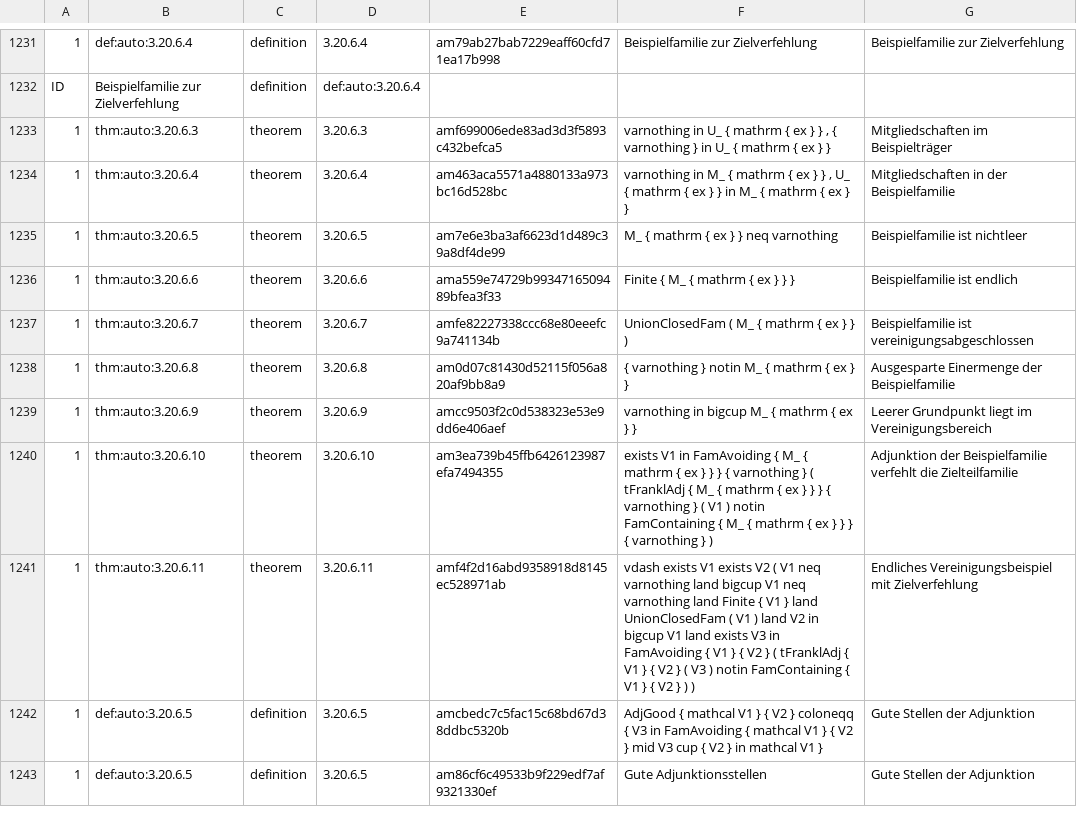
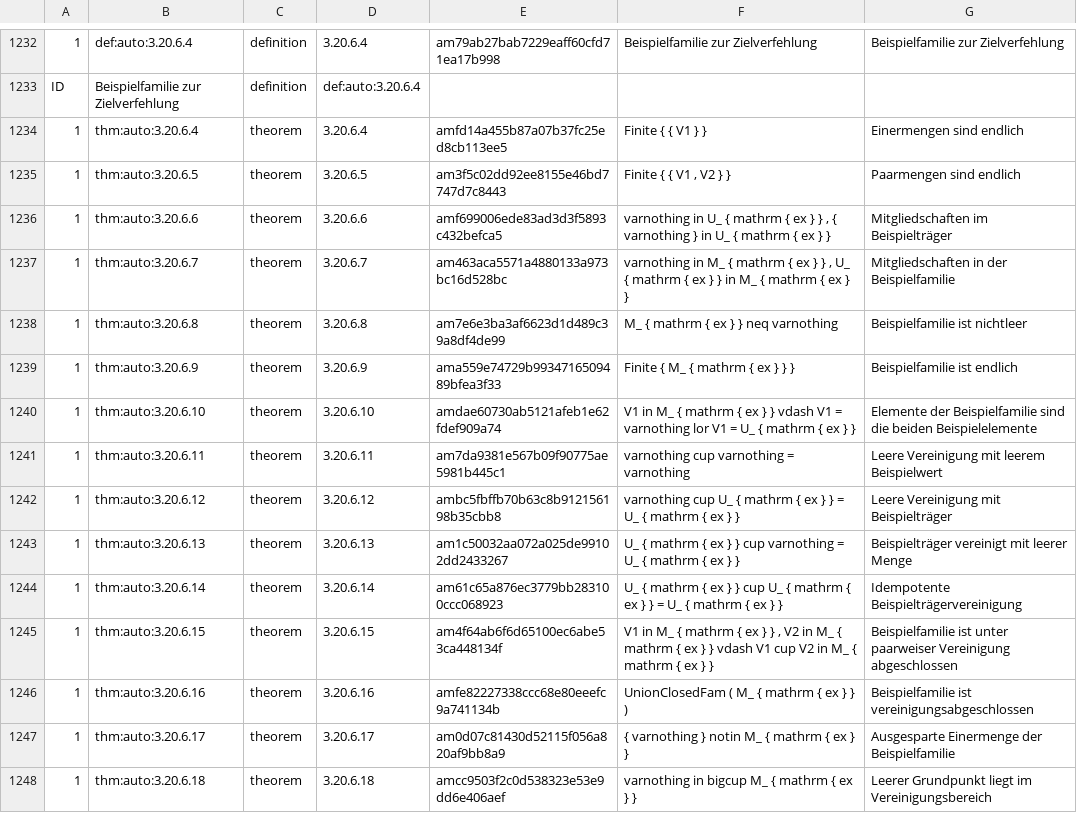
Before and after one commit to Losbarthos/Die-Grundlagen-der-Mathematik, a TSV file: registry/_B03.registry.tsv, drawn as a sheet; only a part is shown, gaps mark what is left out; the shorter side is filled out with more unchanged rows; removed rows and columns are numbered as before the commit, all else as after; the diff covers the shown part only; the diff names each change by its address in the sheet, - before the commit and + after, or states it on an @@ line.

```diff
--- a/registry/_B03.registry.tsv
+++ b/registry/_B03.registry.tsv
-row 1233: 1 | thm:auto:3.20.6.3 | theorem | 3.20.6.3 | amf699006ede83ad3d3f5893c432befca5 | varnothing in U_ { mathrm { ex } } , { varnothing } in U_ { mathrm { ex } } | Mitgliedschaften im Beispielträger
-E1234: am463aca5571a4880133a973bc16d528bc
+E1234: amfd14a455b87a07b37fc25ed8cb113ee5
-F1234: varnothing in M_ { mathrm { ex } } , U_ { mathrm { ex } } in M_ { mathrm { ex } }
+F1234: Finite { { V1 } }
-G1234: Mitgliedschaften in der Beispielfamilie
+G1234: Einermengen sind endlich
-E1235: am7e6e3ba3af6623d1d489c39a8df4de99
+E1235: am3f5c02dd92ee8155e46bd7747d7c8443
-F1235: M_ { mathrm { ex } } neq varnothing
+F1235: Finite { { V1 , V2 } }
-G1235: Beispielfamilie ist nichtleer
+G1235: Paarmengen sind endlich
-E1236: ama559e74729b9934716509489bfea3f33
+E1236: amf699006ede83ad3d3f5893c432befca5
-F1236: Finite { M_ { mathrm { ex } } }
+F1236: varnothing in U_ { mathrm { ex } } , { varnothing } in U_ { mathrm { ex } }
-G1236: Beispielfamilie ist endlich
+G1236: Mitgliedschaften im Beispielträger
-E1237: amfe82227338ccc68e80eeefc9a741134b
+E1237: am463aca5571a4880133a973bc16d528bc
-F1237: UnionClosedFam ( M_ { mathrm { ex } } )
+F1237: varnothing in M_ { mathrm { ex } } , U_ { mathrm { ex } } in M_ { mathrm { ex } }
-G1237: Beispielfamilie ist vereinigungsabgeschlossen
+G1237: Mitgliedschaften in der Beispielfamilie
-E1238: am0d07c81430d52115f056a820af9bb8a9
+E1238: am7e6e3ba3af6623d1d489c39a8df4de99
-F1238: { varnothing } notin M_ { mathrm { ex } }
+F1238: M_ { mathrm { ex } } neq varnothing
-G1238: Ausgesparte Einermenge der Beispielfamilie
+G1238: Beispielfamilie ist nichtleer
-E1239: amcc9503f2c0d538323e53e9dd6e406aef
+E1239: ama559e74729b9934716509489bfea3f33
-F1239: varnothing in bigcup M_ { mathrm { ex } }
+F1239: Finite { M_ { mathrm { ex } } }
-G1239: Leerer Grundpunkt liegt im Vereinigungsbereich
+G1239: Beispielfamilie ist endlich
-E1240: am3ea739b45ffb6426123987efa7494355
+E1240: amdae60730ab5121afeb1e62fdef909a74
-F1240: exists V1 in FamAvoiding { M_ { mathrm { ex } } } { varnothing } ( tFranklAdj { M_ { mathrm { ex } } } { varnothing } ( V1 ) notin FamContaining { M_ { mathrm { ex } } } { varnothing } )
+F1240: V1 in M_ { mathrm { ex } } vdash V1 = varnothing lor V1 = U_ { mathrm { ex } }
-G1240: Adjunktion der Beispielfamilie verfehlt die Zielteilfamilie
+G1240: Elemente der Beispielfamilie sind die beiden Beispielelemente
-E1241: amf4f2d16abd9358918d8145ec528971ab
+E1241: am7da9381e567b09f90775ae5981b445c1
-F1241: vdash exists V1 exists V2 ( V1 neq varnothing land bigcup V1 neq varnothing land Finite { V1 } land UnionClosedFam ( V1 ) land V2 in bigcup V1 land exists V3 in FamAvoiding { V1 } { V2 } ( tFranklAdj { V1 } { V2 } ( V3 ) notin FamContaining { V1 } { V2 } ) )
+F1241: varnothing cup varnothing = varnothing
-G1241: Endliches Vereinigungsbeispiel mit Zielverfehlung
+G1241: Leere Vereinigung mit leerem Beispielwert
+row 1242: 1 | thm:auto:3.20.6.12 | theorem | 3.20.6.12 | ambc5fbffb70b63c8b912156198b35cbb8 | varnothing cup U_ { mathrm { ex } } = U_ { mathrm { ex } } | Leere Vereinigung mit Beispielträger
+row 1243: 1 | thm:auto:3.20.6.13 | theorem | 3.20.6.13 | am1c50032aa072a025de99102dd2433267 | U_ { mathrm { ex } } cup varnothing = U_ { mathrm { ex } } | Beispielträger vereinigt mit leerer Menge
+row 1244: 1 | thm:auto:3.20.6.14 | theorem | 3.20.6.14 | am61c65a876ec3779bb283100ccc068923 | U_ { mathrm { ex } } cup U_ { mathrm { ex } } = U_ { mathrm { ex } } | Idempotente Beispielträgervereinigung
+row 1245: 1 | thm:auto:3.20.6.15 | theorem | 3.20.6.15 | am4f64ab6f6d65100ec6abe53ca448134f | V1 in M_ { mathrm { ex } } , V2 in M_ { mathrm { ex } } vdash V1 cup V2 in M_ { mathrm { ex } } | Beispielfamilie ist unter paarweiser Vereinigung abgeschlossen
+row 1246: 1 | thm:auto:3.20.6.16 | theorem | 3.20.6.16 | amfe82227338ccc68e80eeefc9a741134b | UnionClosedFam ( M_ { mathrm { ex } } ) | Beispielfamilie ist vereinigungsabgeschlossen
+row 1247: 1 | thm:auto:3.20.6.17 | theorem | 3.20.6.17 | am0d07c81430d52115f056a820af9bb8a9 | { varnothing } notin M_ { mathrm { ex } } | Ausgesparte Einermenge der Beispielfamilie
+row 1248: 1 | thm:auto:3.20.6.18 | theorem | 3.20.6.18 | amcc9503f2c0d538323e53e9dd6e406aef | varnothing in bigcup M_ { mathrm { ex } } | Leerer Grundpunkt liegt im Vereinigungsbereich
```
Also changed, not shown: 3 added rows and 55 edited cells elsewhere in this file, 1 other file.
